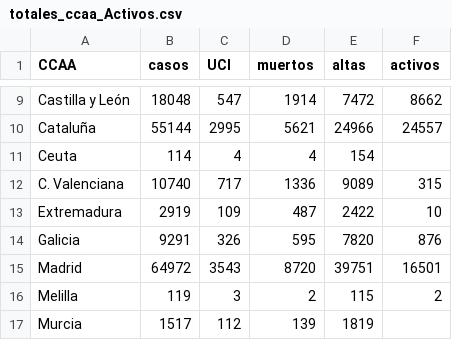
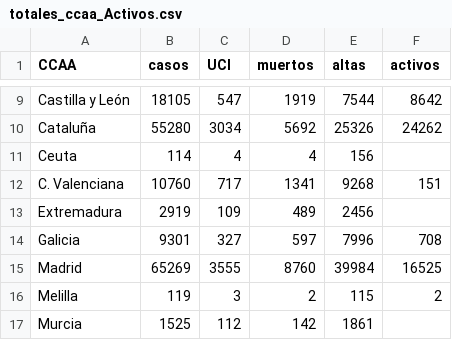
Before and after one commit to nachotronic/covid19, a CSV file: totales_ccaa_Activos.csv, drawn as a sheet; only a part is shown, gaps mark what is left out; the diff covers the shown part only; the diff names each change by its address in the sheet, - before the commit and + after, or states it on an @@ line.

```diff
--- a/totales_ccaa_Activos.csv
+++ b/totales_ccaa_Activos.csv
-B9 (casos): 18048
+B9 (casos): 18105
-D9 (muertos): 1914
+D9 (muertos): 1919
-E9 (altas): 7472
+E9 (altas): 7544
-F9 (activos): 8662
+F9 (activos): 8642
-B10 (casos): 55144
+B10 (casos): 55280
-C10 (UCI): 2995
+C10 (UCI): 3034
-D10 (muertos): 5621
+D10 (muertos): 5692
-E10 (altas): 24966
+E10 (altas): 25326
-F10 (activos): 24557
+F10 (activos): 24262
-E11 (altas): 154
+E11 (altas): 156
-B12 (casos): 10740
+B12 (casos): 10760
-D12 (muertos): 1336
+D12 (muertos): 1341
-E12 (altas): 9089
+E12 (altas): 9268
-F12 (activos): 315
+F12 (activos): 151
-D13 (muertos): 487
+D13 (muertos): 489
-E13 (altas): 2422
+E13 (altas): 2456
-F13 (activos): 10
+F13 (activos): (empty)
-B14 (casos): 9291
+B14 (casos): 9301
-C14 (UCI): 326
+C14 (UCI): 327
-D14 (muertos): 595
+D14 (muertos): 597
-E14 (altas): 7820
+E14 (altas): 7996
-F14 (activos): 876
+F14 (activos): 708
-B15 (casos): 64972
+B15 (casos): 65269
-C15 (UCI): 3543
+C15 (UCI): 3555
-D15 (muertos): 8720
+D15 (muertos): 8760
-E15 (altas): 39751
+E15 (altas): 39984
-F15 (activos): 16501
+F15 (activos): 16525
-B17 (casos): 1517
+B17 (casos): 1525
-D17 (muertos): 139
+D17 (muertos): 142
-E17 (altas): 1819
+E17 (altas): 1861
```
Also changed, not shown: 48 edited cells elsewhere in this file, mapa_evolucion_espanya.csv.
